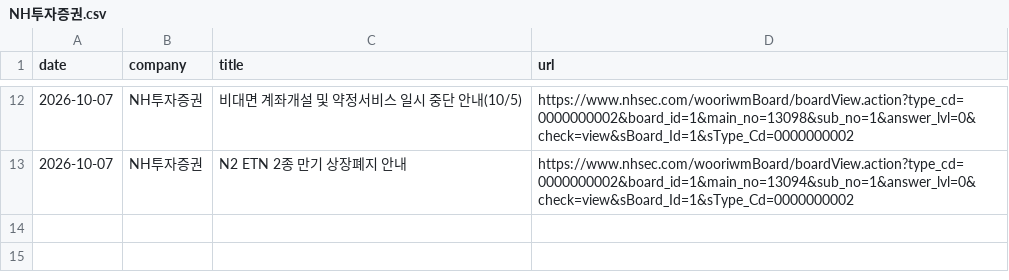
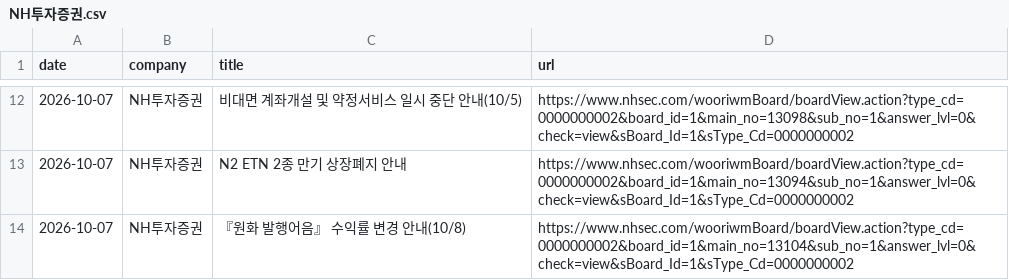
Before and after one commit to jinhoo-choi/risk-news-crolling, a CSV file: data/NH투자증권.csv, drawn as a sheet; only a part is shown, gaps mark what is left out; the diff names each change by its address in the sheet, - before the commit and + after, or states it on an @@ line.

```diff
--- a/data/NH투자증권.csv
+++ b/data/NH투자증권.csv
+row 14: 2026-10-07 | NH투자증권 | 『원화 발행어음』 수익률 변경 안내(10/8) | https://www.nhsec.com/wooriwmBoard/boardView.action?type_cd=0000000002&board_id=1&main_no=13104&sub_no=1&answer_lvl=0&check=view&sBoard_Id=1&sType_Cd=0000000002
```
Also changed, not shown: data/삼성증권.csv, data/토스증권.csv.
